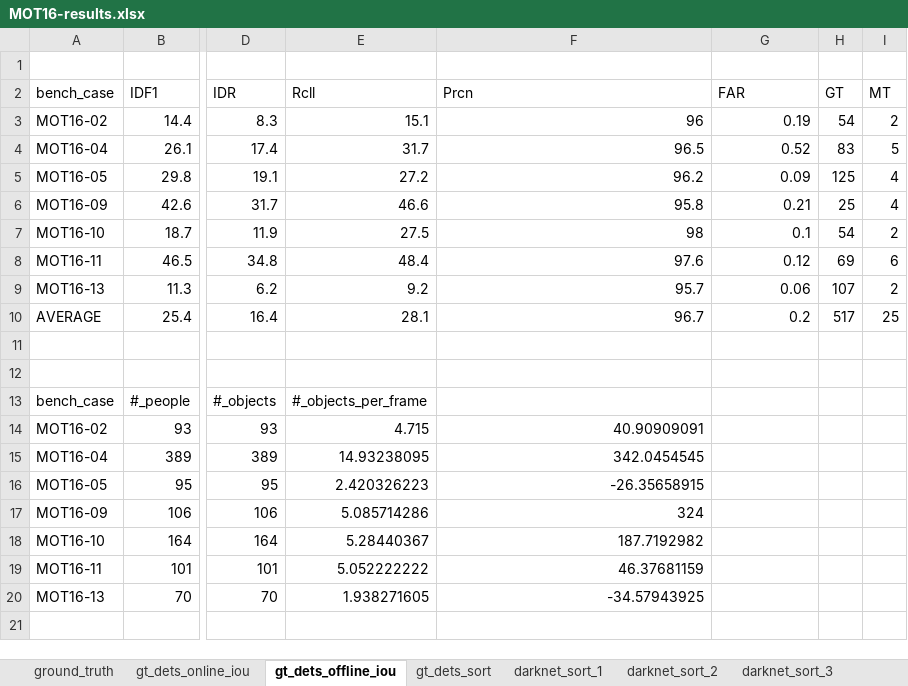
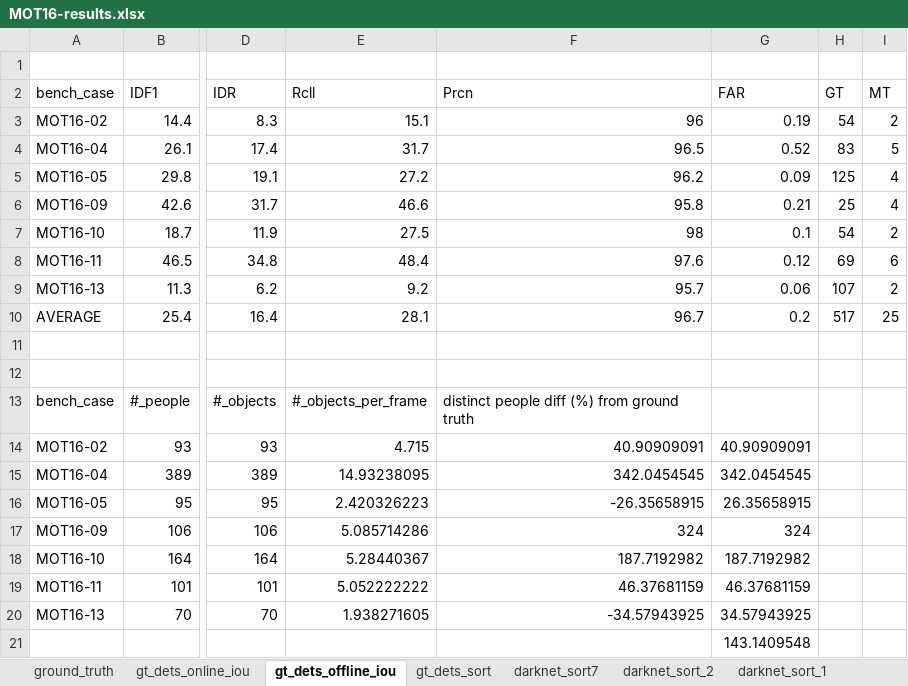
Before and after one commit to sjyk/deeplens, an Excel workbook: results/MOT16-results.xlsx, sheet gt_dets_offline_iou, drawn as a sheet; only a part is shown, gaps mark what is left out; values as stored, in another font and other column widths than the file's, no borders; rows hold the shown columns only; the diff names each change by its address in the sheet, - before the commit and + after, or states it on an @@ line.

Commit message:
results for different params of the sort tracker

```diff
--- a/results/MOT16-results.xlsx (sheet gt_dets_offline_iou)
+++ b/results/MOT16-results.xlsx (sheet gt_dets_offline_iou)
+sheet tab: darknet_sort7
@@ sheet tab order changed: ground_truth | gt_dets_online_iou | gt_dets_offline_iou | gt_dets_sort | darknet_sort7 | darknet_sort_2 | darknet_sort_1 @@
-F13 (Prcn): (empty)
+F13 (Prcn): distinct people diff (%) from ground truth
-G14 (FAR): (empty)
+G14 (FAR): 40.90909091
-G15 (FAR): (empty)
+G15 (FAR): 342.0454545
-G16 (FAR): (empty)
+G16 (FAR): 26.35658915
-G17 (FAR): (empty)
+G17 (FAR): 324
-G18 (FAR): (empty)
+G18 (FAR): 187.7192982
-G19 (FAR): (empty)
+G19 (FAR): 46.37681159
-G20 (FAR): (empty)
+G20 (FAR): 34.57943925
+row 21:  |  |  |  |  | 143.1409548
```
Also changed, not shown: sheet gt_dets_sort, sheet gt_dets_online_iou, sheet darknet_sort_2, sheet darknet_sort_1, sheet 1, sheet darknet_sort_3, other sheet tabs, 4 other files.
